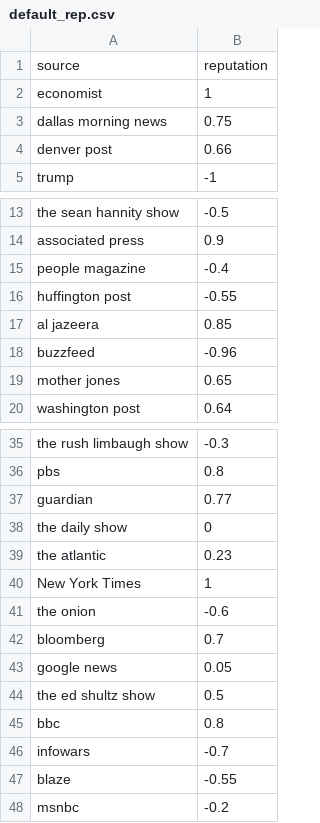
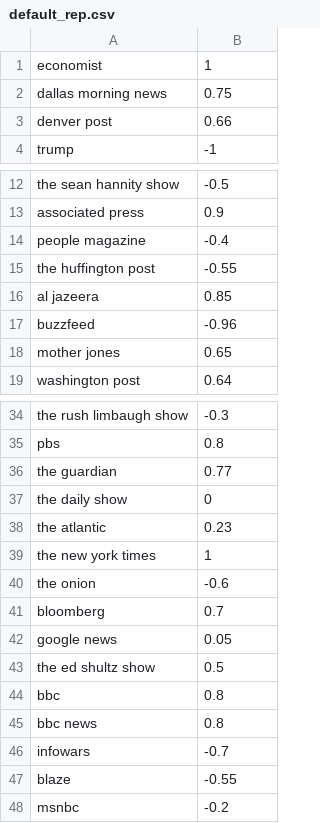
Before and after one commit to gabrielsaruhashi/anti-fake, a CSV file: chatbot/rep_model/default_rep.csv, drawn as a sheet; only a part is shown, gaps mark what is left out.

```diff
--- a/chatbot/rep_model/default_rep.csv
+++ b/chatbot/rep_model/default_rep.csv
@@ -1,2 +1 @@
-source,reputation
 economist,1
@@ -15,3 +14,3 @@ associated press,0.9
 people magazine,-0.4
-huffington post,-0.55
+the huffington post,-0.55
 al jazeera,0.85
@@ -36,6 +35,6 @@ the rush limbaugh show,-0.3
 pbs,0.8
-guardian,0.77
+the guardian,0.77
 the daily show,0
 the atlantic,0.23
-New York Times,1
+the new york times,1
 the onion,-0.6
@@ -45,2 +44,3 @@ the ed shultz show,0.5
 bbc,0.8
+bbc news,0.8
 infowars,-0.7
```
Also changed, not shown: chatbot/pred.csv, chatbot/rep_model/reputationDict.csv, 7 other files.
